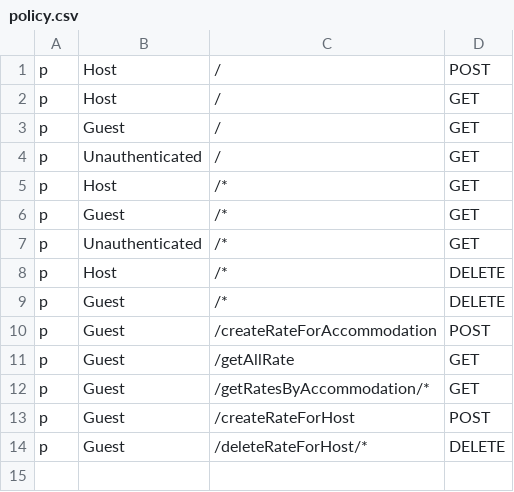
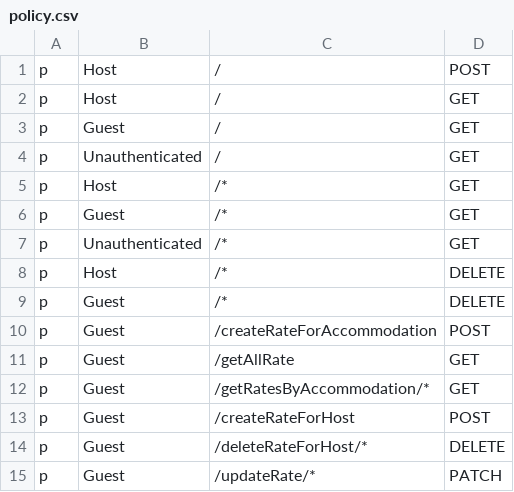
Before and after one commit to flower0408/Airbnb-Project, a CSV file: Airbnb-Backend/accommodations_service/policy.csv, drawn as a sheet.

Commit message:
edit rate for host

```diff
--- a/Airbnb-Backend/accommodations_service/policy.csv
+++ b/Airbnb-Backend/accommodations_service/policy.csv
@@ -14 +14,2 @@ p, Guest, /createRateForHost, POST
 p, Guest, /deleteRateForHost/*, DELETE
+p, Guest, /updateRate/*, PATCH
```
Also changed, not shown: 3 other files.
